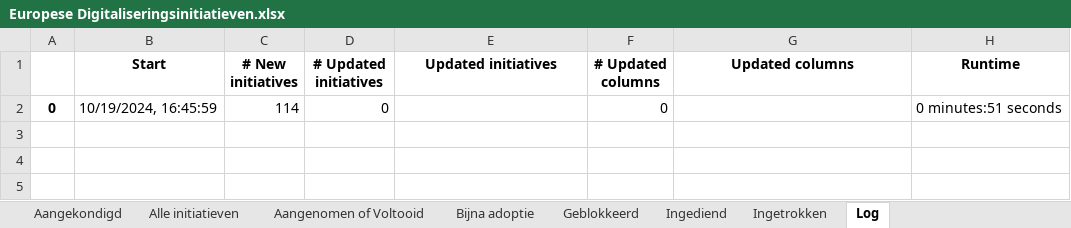
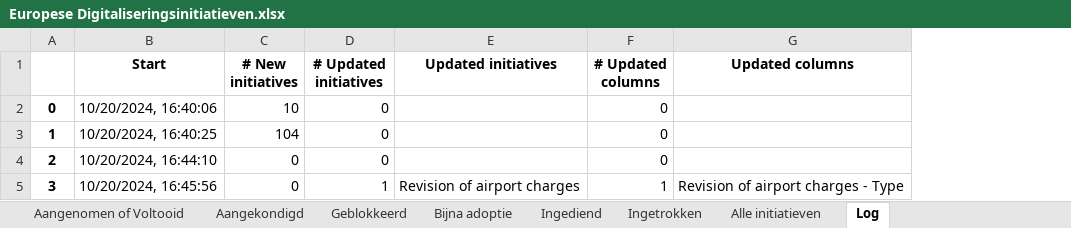
Before and after one commit to himayla/eu_scraper, an Excel workbook: output/Europese Digitaliseringsinitiatieven.xlsx, sheet Log, drawn as a sheet; values as stored, in another font and other column widths than the file's, no borders; removed rows and columns are numbered as before the commit, all else as after; the diff names each change by its address in the sheet, - before the commit and + after, or states it on an @@ line.

```diff
--- a/output/Europese Digitaliseringsinitiatieven.xlsx (sheet Log)
+++ b/output/Europese Digitaliseringsinitiatieven.xlsx (sheet Log)
@@ sheet tab order changed: Aangenomen of Voltooid | Aangekondigd | Geblokkeerd | Bijna adoptie | Ingediend | Ingetrokken | Alle initiatieven | Log @@
-column H (Runtime), row 2: 0 minutes:51 seconds
-B2 (Start): 10/19/2024, 16:45:59
+B2 (Start): 10/20/2024, 16:40:06
-C2 (# New initiatives): 114
+C2 (# New initiatives): 10
+row 3: 1 | 10/20/2024, 16:40:25 | 104 | 0 |  | 0
+row 4: 2 | 10/20/2024, 16:44:10 | 0 | 0 |  | 0
+row 5: 3 | 10/20/2024, 16:45:56 | 0 | 1 | Revision of airport charges | 1 | Revision of airport charges - Type
```
Also changed, not shown: sheet Alle initiatieven, sheet Aangekondigd, sheet Aangenomen of Voltooid, sheet Ingediend, sheet Geblokkeerd, sheet Ingetrokken, 1 more sheet, 4 other files.
